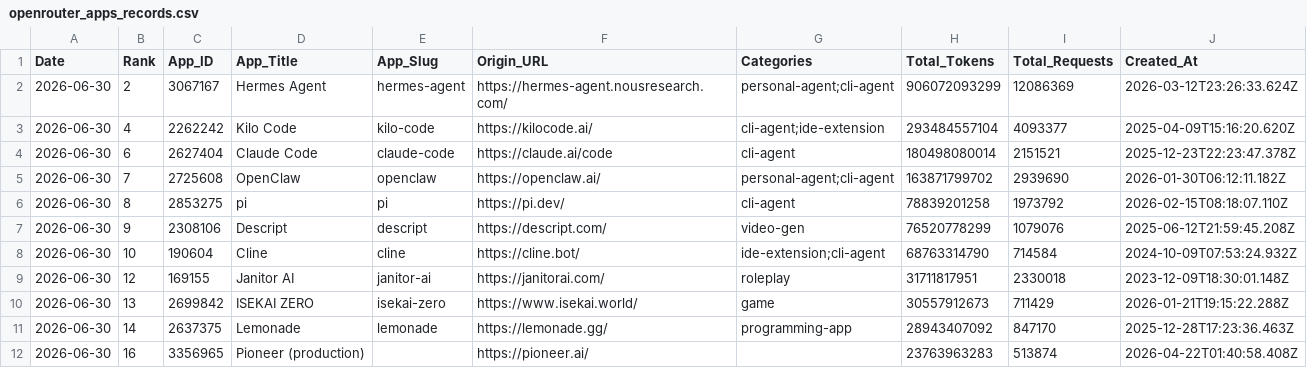
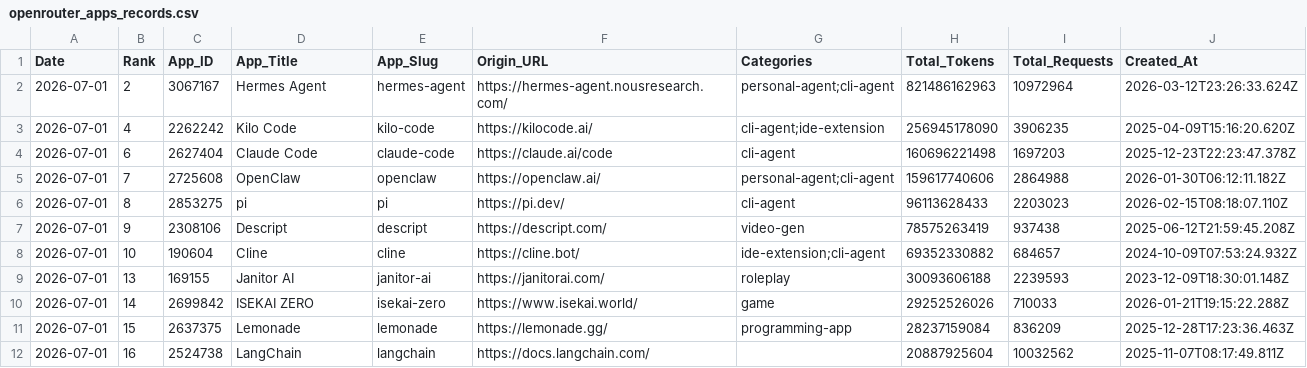
Before and after one commit to Kenneth-Top/workflows-, a CSV file: openrouter_apps_records.csv, drawn as a sheet; only a part is shown; the diff covers the shown part only.

```diff
--- a/openrouter_apps_records.csv
+++ b/openrouter_apps_records.csv
@@ -1,12 +1,12 @@
 Date,Rank,App_ID,App_Title,App_Slug,Origin_URL,Categories,Total_Tokens,Total_Requests,Created_At
-2026-06-30,2,3067167,Hermes Agent,hermes-agent,https://hermes-agent.nousresearch.com/,personal-agent;cli-agent,906072093299,12086369,2026-03-12T23:26:33.624Z
-2026-06-30,4,2262242,Kilo Code,kilo-code,https://kilocode.ai/,cli-agent;ide-extension,293484557104,4093377,2025-04-09T15:16:20.620Z
-2026-06-30,6,2627404,Claude Code,claude-code,https://claude.ai/code,cli-agent,180498080014,2151521,2025-12-23T22:23:47.378Z
-2026-06-30,7,2725608,OpenClaw,openclaw,https://openclaw.ai/,personal-agent;cli-agent,163871799702,2939690,2026-01-30T06:12:11.182Z
-2026-06-30,8,2853275,pi,pi,https://pi.dev/,cli-agent,78839201258,1973792,2026-02-15T08:18:07.110Z
-2026-06-30,9,2308106,Descript,descript,https://descript.com/,video-gen,76520778299,1079076,2025-06-12T21:59:45.208Z
-2026-06-30,10,190604,Cline,cline,https://cline.bot/,ide-extension;cli-agent,68763314790,714584,2024-10-09T07:53:24.932Z
-2026-06-30,12,169155,Janitor AI,janitor-ai,https://janitorai.com/,roleplay,31711817951,2330018,2023-12-09T18:30:01.148Z
-2026-06-30,13,2699842,ISEKAI ZERO,isekai-zero,https://www.isekai.world/,game,30557912673,711429,2026-01-21T19:15:22.288Z
-2026-06-30,14,2637375,Lemonade,lemonade,https://lemonade.gg/,programming-app,28943407092,847170,2025-12-28T17:23:36.463Z
-2026-06-30,16,3356965,Pioneer (production),,https://pioneer.ai/,,23763963283,513874,2026-04-22T01:40:58.408Z
+2026-07-01,2,3067167,Hermes Agent,hermes-agent,https://hermes-agent.nousresearch.com/,personal-agent;cli-agent,821486162963,10972964,2026-03-12T23:26:33.624Z
+2026-07-01,4,2262242,Kilo Code,kilo-code,https://kilocode.ai/,cli-agent;ide-extension,256945178090,3906235,2025-04-09T15:16:20.620Z
+2026-07-01,6,2627404,Claude Code,claude-code,https://claude.ai/code,cli-agent,160696221498,1697203,2025-12-23T22:23:47.378Z
+2026-07-01,7,2725608,OpenClaw,openclaw,https://openclaw.ai/,personal-agent;cli-agent,159617740606,2864988,2026-01-30T06:12:11.182Z
+2026-07-01,8,2853275,pi,pi,https://pi.dev/,cli-agent,96113628433,2203023,2026-02-15T08:18:07.110Z
+2026-07-01,9,2308106,Descript,descript,https://descript.com/,video-gen,78575263419,937438,2025-06-12T21:59:45.208Z
+2026-07-01,10,190604,Cline,cline,https://cline.bot/,ide-extension;cli-agent,69352330882,684657,2024-10-09T07:53:24.932Z
+2026-07-01,13,169155,Janitor AI,janitor-ai,https://janitorai.com/,roleplay,30093606188,2239593,2023-12-09T18:30:01.148Z
+2026-07-01,14,2699842,ISEKAI ZERO,isekai-zero,https://www.isekai.world/,game,29252526026,710033,2026-01-21T19:15:22.288Z
+2026-07-01,15,2637375,Lemonade,lemonade,https://lemonade.gg/,programming-app,28237159084,836209,2025-12-28T17:23:36.463Z
+2026-07-01,16,2524738,LangChain,langchain,https://docs.langchain.com/,,20887925604,10032562,2025-11-07T08:17:49.811Z
```
Also changed, not shown: 76 edited cells elsewhere in this file, openrouter_category_usage_records.csv, openrouter_market_share_records.csv, 3 other files.
